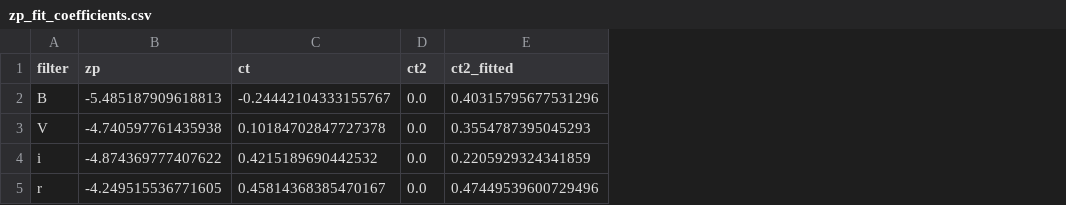
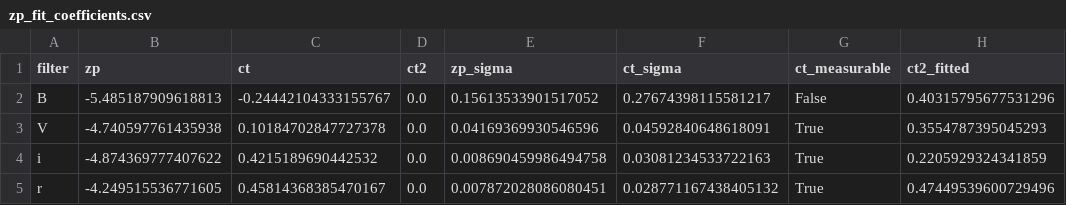
Before and after one commit to Diu1773/APEX_AutomatedPhotometryEXtraction, a CSV file: validation/external_kb26/results/cmd_zeropoint/zp_fit_coefficients.csv, drawn as a sheet; only a part is shown; the diff names each change by its address in the sheet, - before the commit and + after, or states it on an @@ line.

```diff
--- a/validation/external_kb26/results/cmd_zeropoint/zp_fit_coefficients.csv
+++ b/validation/external_kb26/results/cmd_zeropoint/zp_fit_coefficients.csv
+column E (zp_sigma), rows 2-5: 0.15613533901517052 | 0.04169369930546596 | 0.008690459986494758 | 0.007872028086080451
+column F (ct_sigma), rows 2-5: 0.27674398115581217 | 0.04592840648618091 | 0.03081234533722163 | 0.028771167438405132
+column G (ct_measurable), rows 2-5: False | True | True | True
```
Also changed, not shown: 2 other files.
